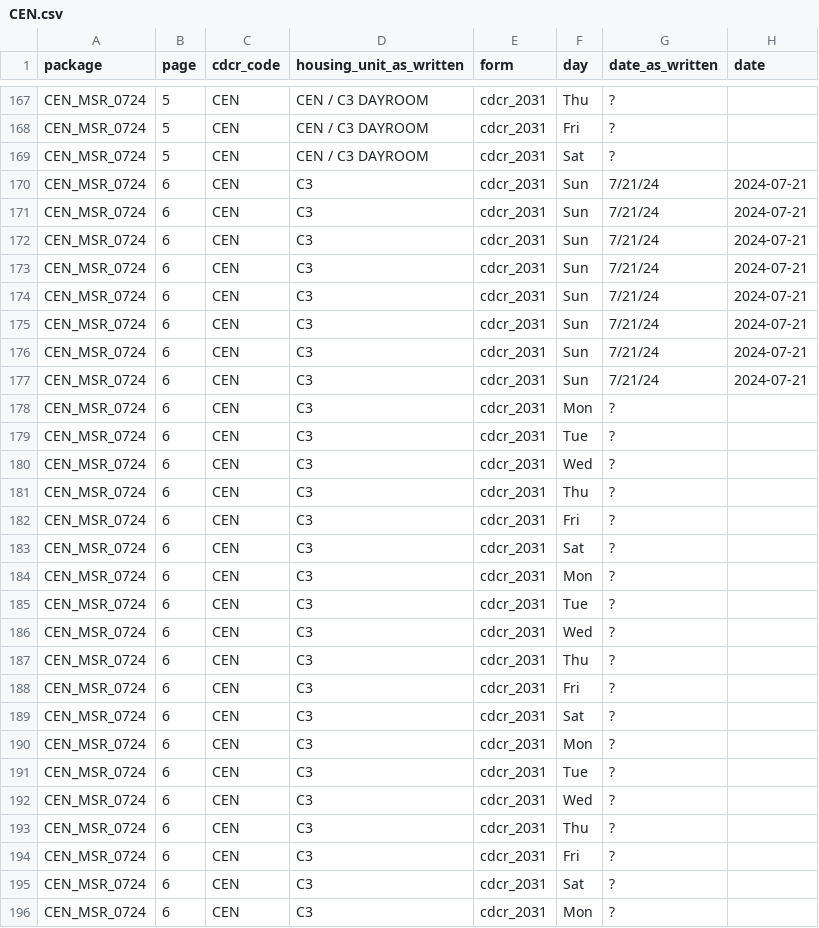
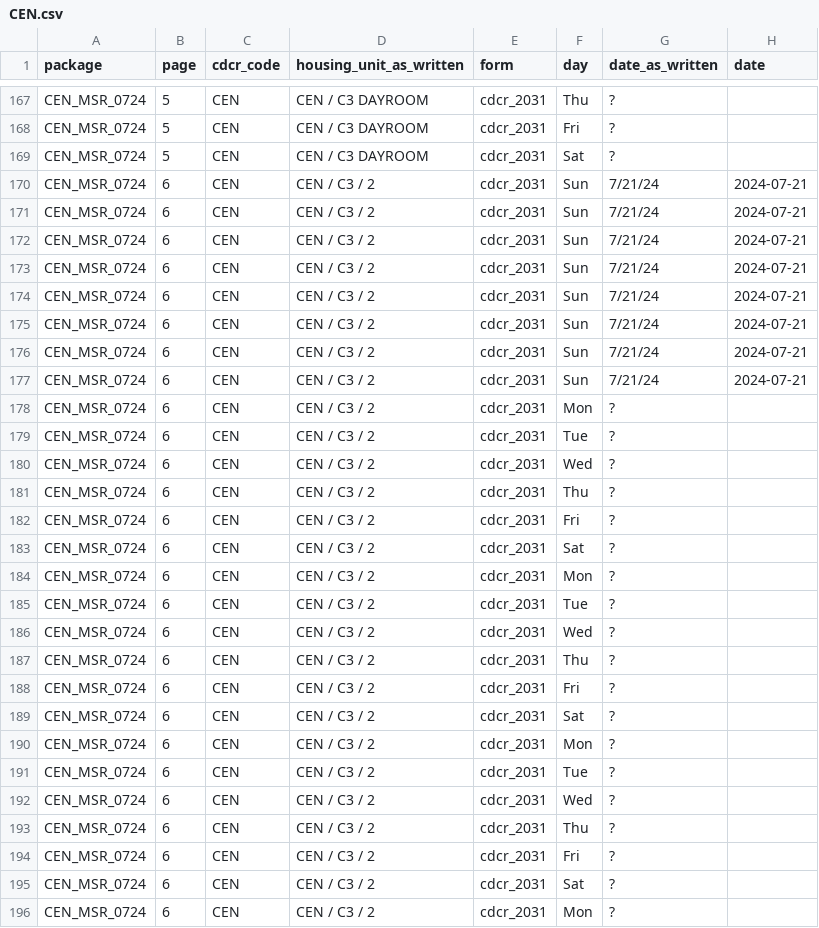
Before and after one commit to mbecica/cdcr_facility_data, a CSV file: data/heat/heat_plan_2024/indoor/raw/CEN.csv, drawn as a sheet; only a part is shown, gaps mark what is left out; the diff covers the shown part only; the diff names each change by its address in the sheet, - before the commit and + after, or states it on an @@ line.

```diff
--- a/data/heat/heat_plan_2024/indoor/raw/CEN.csv
+++ b/data/heat/heat_plan_2024/indoor/raw/CEN.csv
-D170:D196 (housing_unit_as_written): C3
+D170:D196 (housing_unit_as_written): CEN / C3 / 2
```
Also changed, not shown: 29 edited cells elsewhere in this file, data/heat/heat_plan_2024/indoor/coverage.csv, 6 other files.
